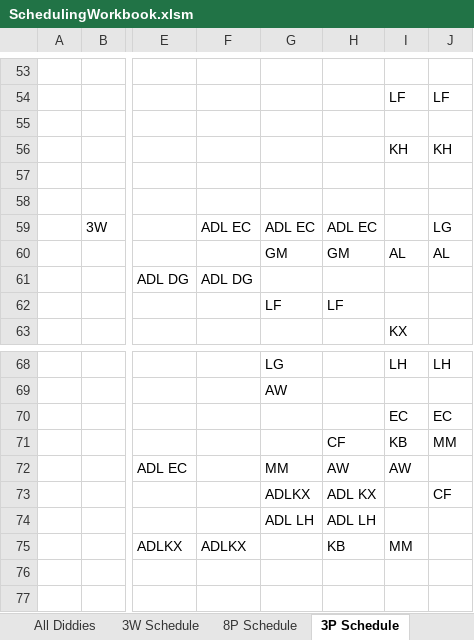
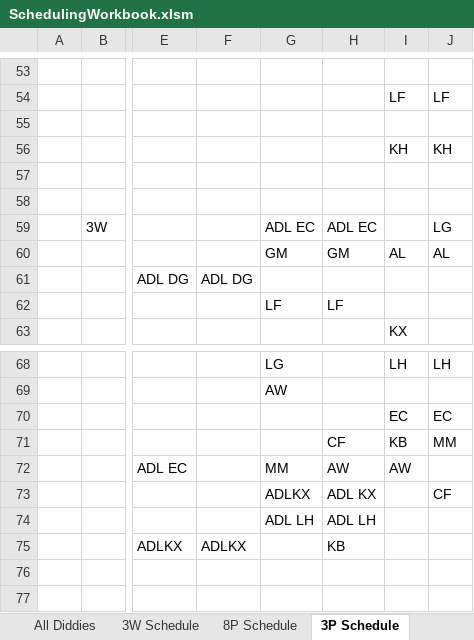
Before and after one commit to Ashley-King/HospitalSchedulingWorkbook, an Excel workbook: spreadsheets/SchedulingWorkbook.xlsm, sheet 3P Schedule, drawn as a sheet; only a part is shown, gaps mark what is left out; values as stored, in another font and other column widths than the file's, no borders; conditional formats not drawn; 1 other sheet too large or unreadable and not compared; the diff names each change by its address in the sheet, - before the commit and + after, or states it on an @@ line.

```diff
--- a/spreadsheets/SchedulingWorkbook.xlsm (sheet 3P Schedule)
+++ b/spreadsheets/SchedulingWorkbook.xlsm (sheet 3P Schedule)
-F59: ADL EC
+F59: (empty)
-I75: MM
+I75: (empty)
```
Also changed, not shown: sheet 3W Schedule, sheet 8P Schedule, 3 other files.
